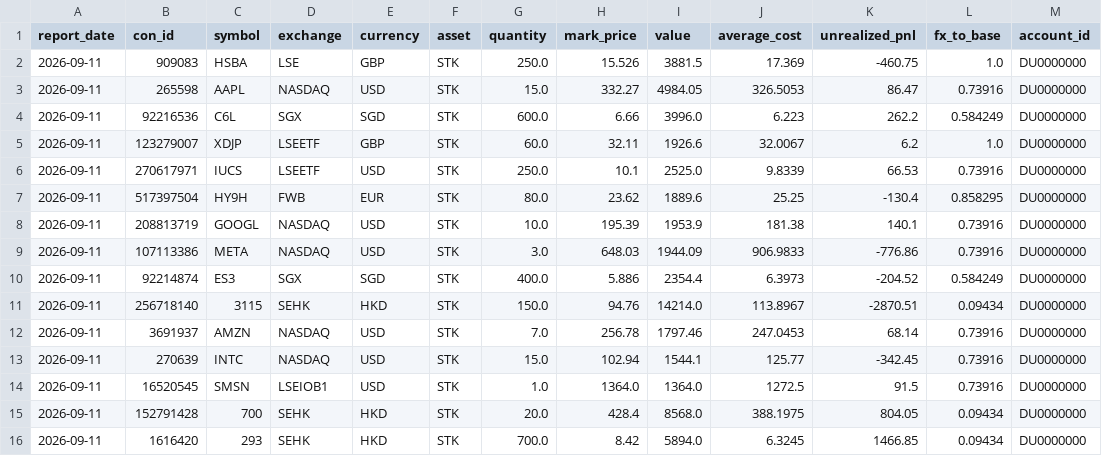
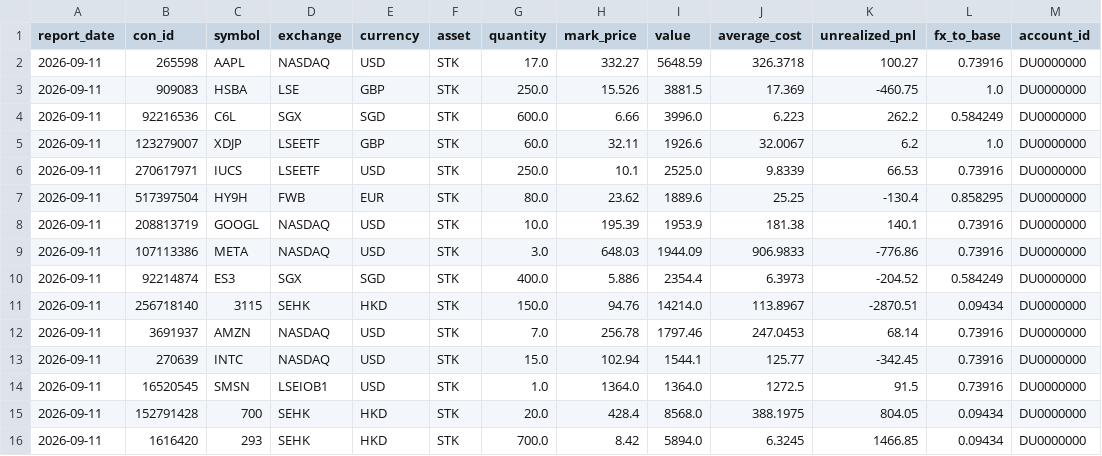
Before and after one commit to MacMac2070/portfolio-dashboard, a CSV file: dashboard/data/mock/positions.csv, drawn as a sheet; removed rows and columns are numbered as before the commit, all else as after; the diff names each change by its address in the sheet, - before the commit and + after, or states it on an @@ line.

```diff
--- a/dashboard/data/mock/positions.csv
+++ b/dashboard/data/mock/positions.csv
+row 2: 2026-09-11 | 265598 | AAPL | NASDAQ | USD | STK | 17.0 | 332.27 | 5648.59 | 326.3718 | 100.27 | 0.73916 | DU0000000
-row 3: 2026-09-11 | 265598 | AAPL | NASDAQ | USD | STK | 15.0 | 332.27 | 4984.05 | 326.5053 | 86.47 | 0.73916 | DU0000000
```
Also changed, not shown: dashboard/data/mock/cash_transactions.csv, dashboard/data/mock/nav_change.csv, 3 other files.
